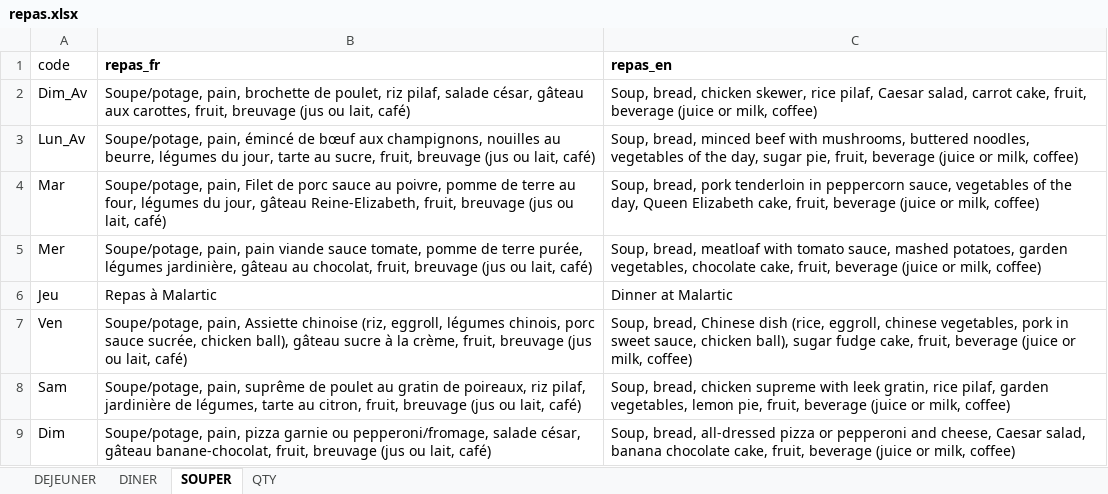
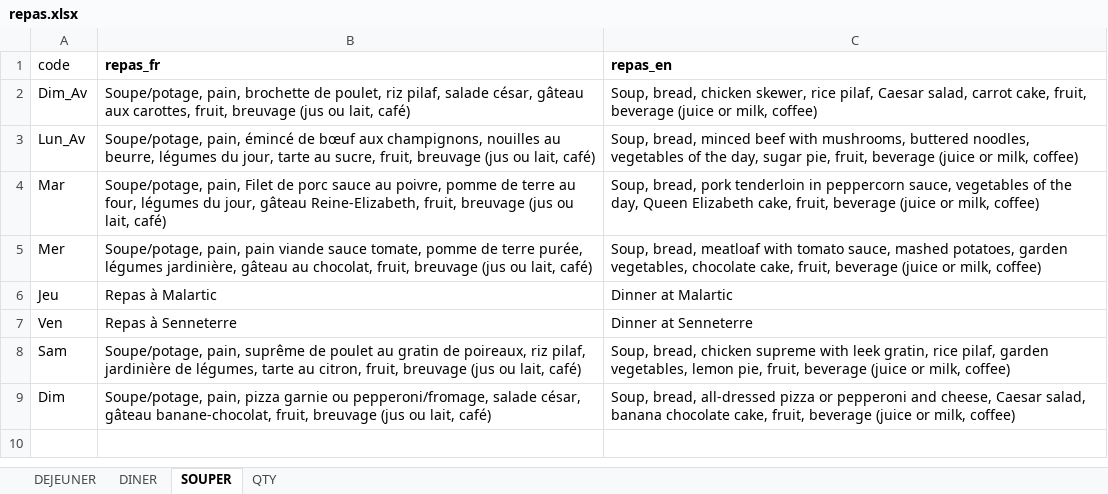
Before and after one commit to TourAbitibi/guide2024, an Excel workbook: excel/repas.xlsx, sheet SOUPER, drawn as a sheet; values as stored, in another font and other column widths than the file's, no borders; the diff names each change by its address in the sheet, - before the commit and + after, or states it on an @@ line.

```diff
--- a/excel/repas.xlsx (sheet SOUPER)
+++ b/excel/repas.xlsx (sheet SOUPER)
-B7 (repas_fr): Soupe/potage, pain, Assiette chinoise (riz, eggroll, légumes chinois, porc sauce sucrée, chicken ball), gâteau sucre à la crème, fruit, breuvage (jus ou lait, café)
+B7 (repas_fr): Repas à Senneterre
-C7 (repas_en): Soup, bread, Chinese dish (rice, eggroll, chinese vegetables, pork in sweet sauce, chicken ball), sugar fudge cake, fruit, beverage (juice or milk, coffee)
+C7 (repas_en): Dinner at Senneterre
```
Also changed, not shown: sheet DEJEUNER, sheet DINER, 9 other files.
